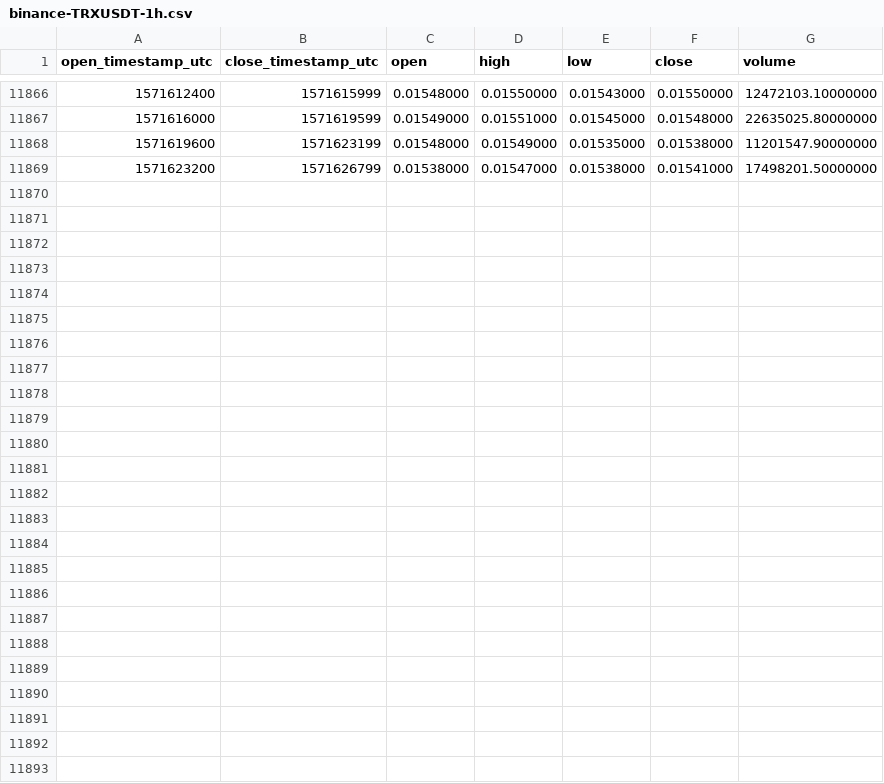
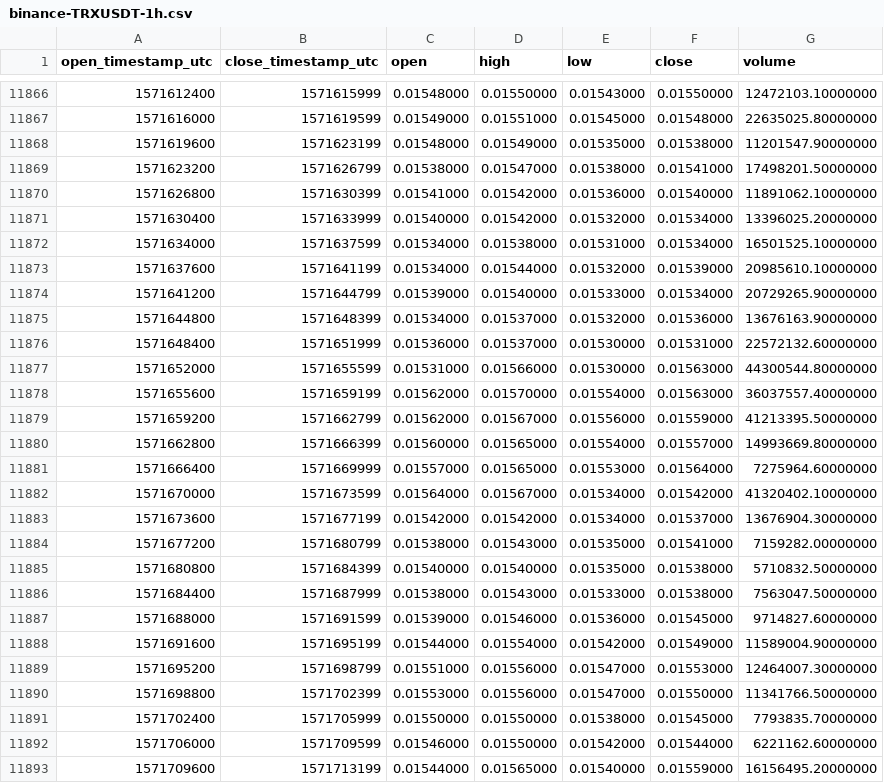
Before and after one commit to cryptobigbro/binance-TRXUSDT, a CSV file: binance-TRXUSDT-1h.csv, drawn as a sheet; only a part is shown, gaps mark what is left out; the diff names each change by its address in the sheet, - before the commit and + after, or states it on an @@ line.

Commit message:
Update OHLCV data.

```diff
--- a/binance-TRXUSDT-1h.csv
+++ b/binance-TRXUSDT-1h.csv
+row 11870: 1571626800 | 1571630399 | 0.01541000 | 0.01542000 | 0.01536000 | 0.01540000 | 11891062.10000000
+row 11871: 1571630400 | 1571633999 | 0.01540000 | 0.01542000 | 0.01532000 | 0.01534000 | 13396025.20000000
+row 11872: 1571634000 | 1571637599 | 0.01534000 | 0.01538000 | 0.01531000 | 0.01534000 | 16501525.10000000
+row 11873: 1571637600 | 1571641199 | 0.01534000 | 0.01544000 | 0.01532000 | 0.01539000 | 20985610.10000000
+row 11874: 1571641200 | 1571644799 | 0.01539000 | 0.01540000 | 0.01533000 | 0.01534000 | 20729265.90000000
+row 11875: 1571644800 | 1571648399 | 0.01534000 | 0.01537000 | 0.01532000 | 0.01536000 | 13676163.90000000
+row 11876: 1571648400 | 1571651999 | 0.01536000 | 0.01537000 | 0.01530000 | 0.01531000 | 22572132.60000000
+row 11877: 1571652000 | 1571655599 | 0.01531000 | 0.01566000 | 0.01530000 | 0.01563000 | 44300544.80000000
+row 11878: 1571655600 | 1571659199 | 0.01562000 | 0.01570000 | 0.01554000 | 0.01563000 | 36037557.40000000
+row 11879: 1571659200 | 1571662799 | 0.01562000 | 0.01567000 | 0.01556000 | 0.01559000 | 41213395.50000000
+row 11880: 1571662800 | 1571666399 | 0.01560000 | 0.01565000 | 0.01554000 | 0.01557000 | 14993669.80000000
+row 11881: 1571666400 | 1571669999 | 0.01557000 | 0.01565000 | 0.01553000 | 0.01564000 | 7275964.60000000
+row 11882: 1571670000 | 1571673599 | 0.01564000 | 0.01567000 | 0.01534000 | 0.01542000 | 41320402.10000000
+row 11883: 1571673600 | 1571677199 | 0.01542000 | 0.01542000 | 0.01534000 | 0.01537000 | 13676904.30000000
+row 11884: 1571677200 | 1571680799 | 0.01538000 | 0.01543000 | 0.01535000 | 0.01541000 | 7159282.00000000
+row 11885: 1571680800 | 1571684399 | 0.01540000 | 0.01540000 | 0.01535000 | 0.01538000 | 5710832.50000000
+row 11886: 1571684400 | 1571687999 | 0.01538000 | 0.01543000 | 0.01533000 | 0.01538000 | 7563047.50000000
+row 11887: 1571688000 | 1571691599 | 0.01539000 | 0.01546000 | 0.01536000 | 0.01545000 | 9714827.60000000
+row 11888: 1571691600 | 1571695199 | 0.01544000 | 0.01554000 | 0.01542000 | 0.01549000 | 11589004.90000000
+row 11889: 1571695200 | 1571698799 | 0.01551000 | 0.01556000 | 0.01547000 | 0.01553000 | 12464007.30000000
+row 11890: 1571698800 | 1571702399 | 0.01553000 | 0.01556000 | 0.01547000 | 0.01550000 | 11341766.50000000
+row 11891: 1571702400 | 1571705999 | 0.01550000 | 0.01550000 | 0.01538000 | 0.01545000 | 7793835.70000000
+row 11892: 1571706000 | 1571709599 | 0.01546000 | 0.01550000 | 0.01542000 | 0.01544000 | 6221162.60000000
+row 11893: 1571709600 | 1571713199 | 0.01544000 | 0.01565000 | 0.01540000 | 0.01559000 | 16156495.20000000
```
Also changed, not shown: binance-TRXUSDT-1d.csv.
